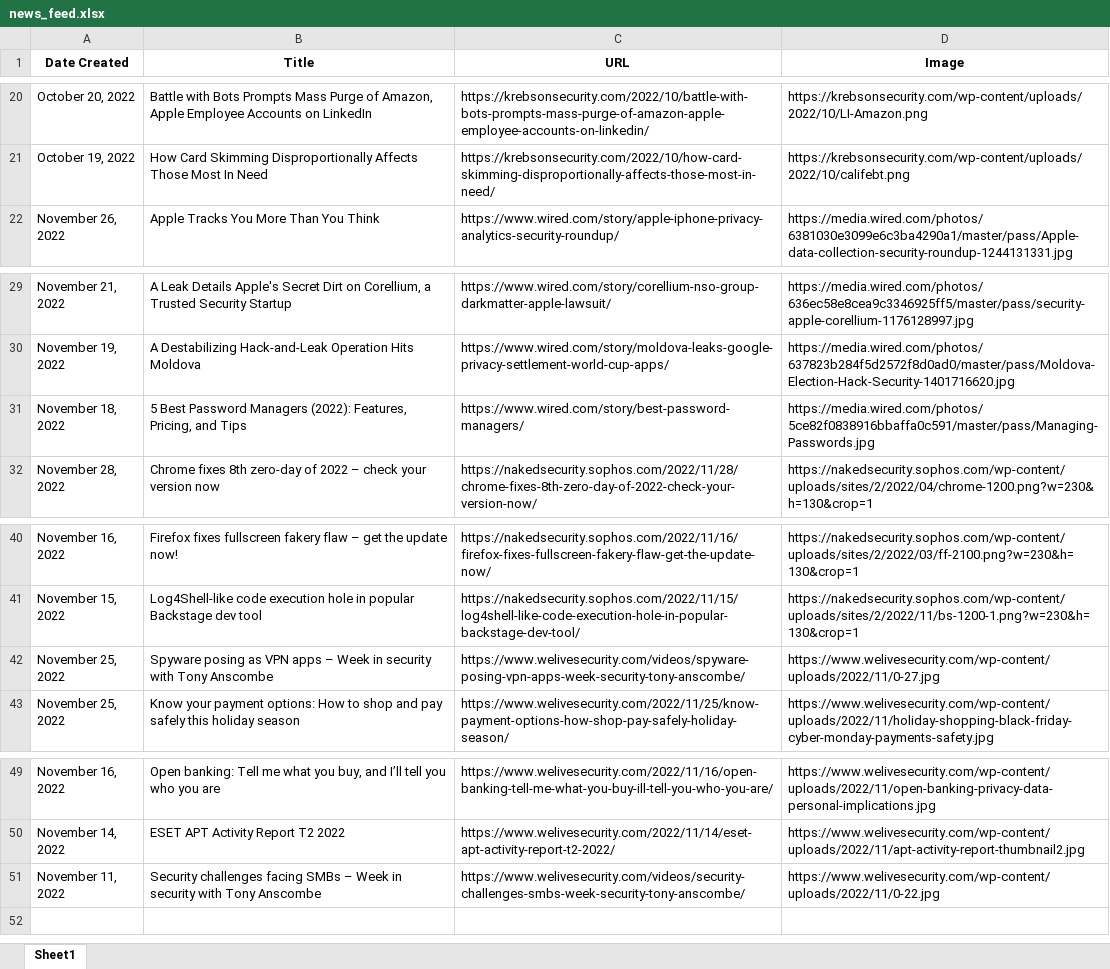
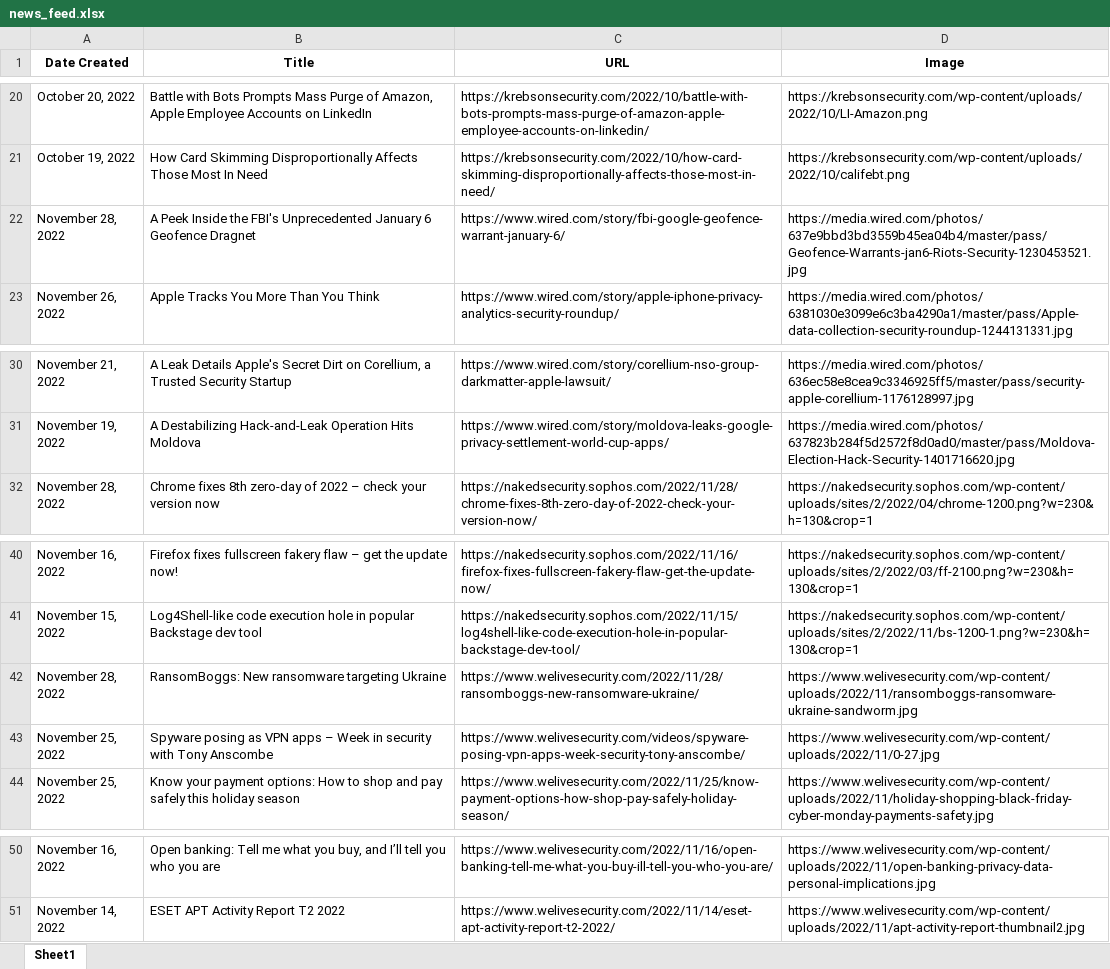
Before and after one commit to thecyberbytes/thecyberbytes.github.io, an Excel workbook: cyber_web/excels/news_feed.xlsx, sheet Sheet1, drawn as a sheet; only a part is shown, gaps mark what is left out; values as stored, in another font and other column widths than the file's, no borders; removed rows and columns are numbered as before the commit, all else as after; the diff names each change by its address in the sheet, - before the commit and + after, or states it on an @@ line.

```diff
--- a/cyber_web/excels/news_feed.xlsx (sheet Sheet1)
+++ b/cyber_web/excels/news_feed.xlsx (sheet Sheet1)
+row 22: November 28, 2022 | A Peek Inside the FBI's Unprecedented January 6 Geofence Dragnet | https://www.wired.com/story/fbi-google-geofence-warrant-january-6/ | https://media.wired.com/photos/637e9bbd3bd3559b45ea04b4/master/pass/Geofence-Warrants-jan6-Riots-Security-1230453521.jpg
-row 31: November 18, 2022 | 5 Best Password Managers (2022): Features, Pricing, and Tips | https://www.wired.com/story/best-password-managers/ | https://media.wired.com/photos/5ce82f0838916bbaffa0c591/master/pass/Managing-Passwords.jpg
+row 42: November 28, 2022 | RansomBoggs: New ransomware targeting Ukraine | https://www.welivesecurity.com/2022/11/28/ransomboggs-new-ransomware-ukraine/ | https://www.welivesecurity.com/wp-content/uploads/2022/11/ransomboggs-ransomware-ukraine-sandworm.jpg
-row 51: November 11, 2022 | Security challenges facing SMBs – Week in security with Tony Anscombe | https://www.welivesecurity.com/videos/security-challenges-smbs-week-security-tony-anscombe/ | https://www.welivesecurity.com/wp-content/uploads/2022/11/0-22.jpg
```
Also changed, not shown: cyber_web/excels/blog_feed.xlsx, cyber_web/excels/news_categorized.xlsx, 26 other files.
